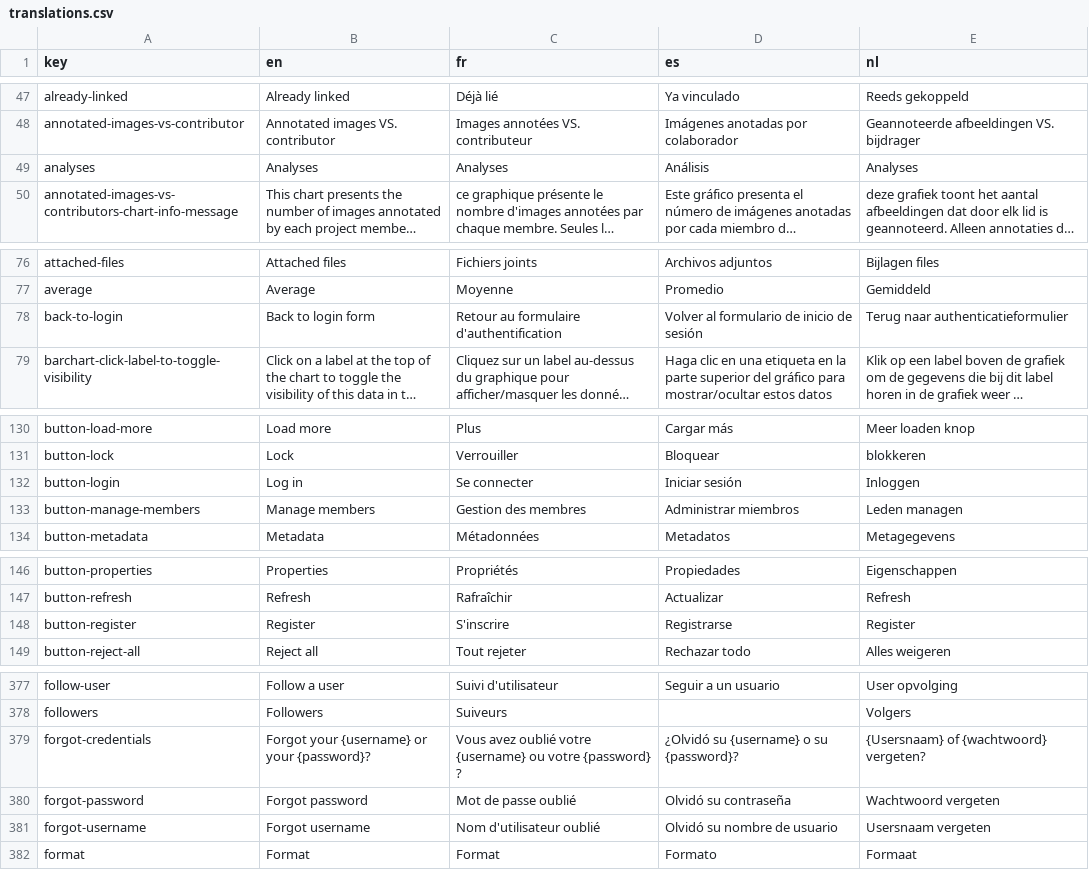
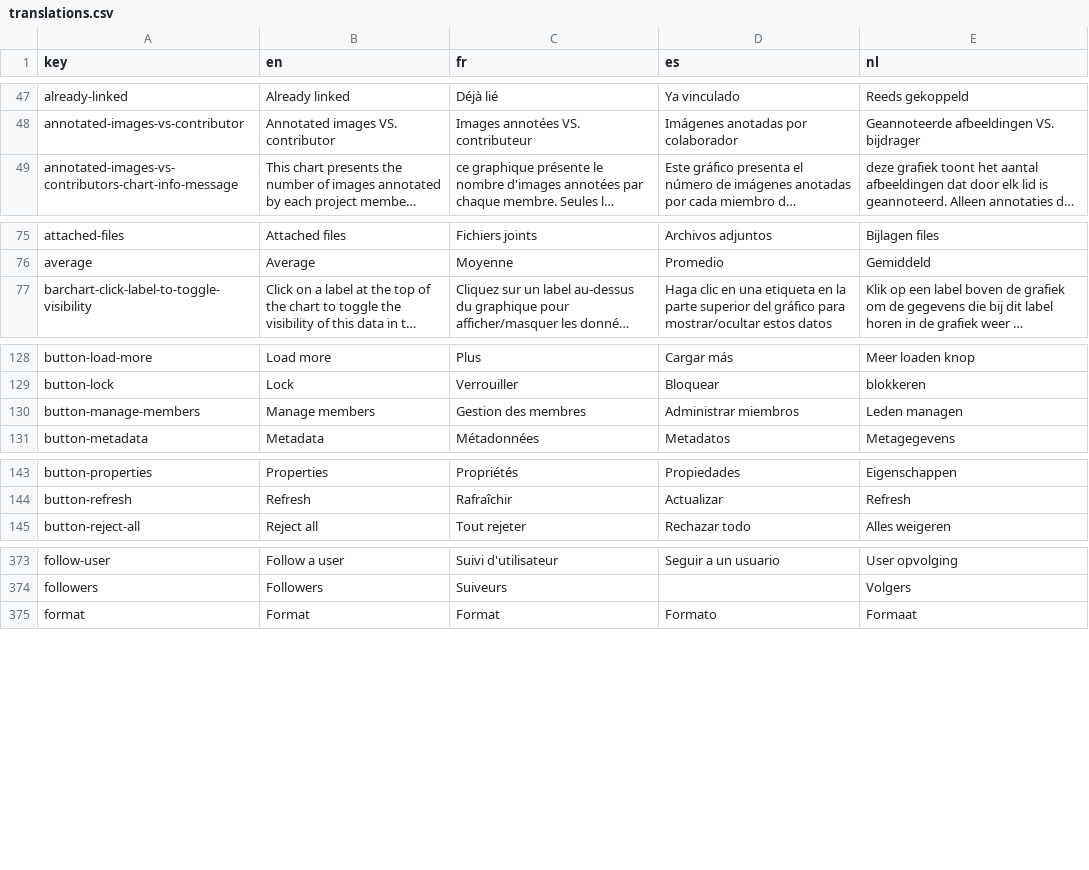
Before and after one commit to cytomine/cytomine, a CSV file: web-ui/ui/src/locales/translations.csv, drawn as a sheet; only a part is shown, gaps mark what is left out; long unchanged cells end in …; the diff covers the shown part only; the diff names each change by its address in the sheet, - before the commit and + after, or states it on an @@ line.

Commit message:
chore: remove unused translations

```diff
--- a/web-ui/ui/src/locales/translations.csv
+++ b/web-ui/ui/src/locales/translations.csv
-row 49: analyses | Analyses | Analyses | Análisis | Analyses
-row 78: back-to-login | Back to login form | Retour au formulaire d'authentification | Volver al formulario de inicio de sesión | Terug naar authenticatieformulier
-row 132: button-login | Log in | Se connecter | Iniciar sesión | Inloggen
-row 148: button-register | Register | S'inscrire | Registrarse | Register
-row 379: forgot-credentials | Forgot your {username} or your {password}? | Vous avez oublié votre {username} ou votre {password} ? | ¿Olvidó su {username} o su {password}? | {Usersnaam} of {wachtwoord} vergeten?
-row 380: forgot-password | Forgot password | Mot de passe oublié | Olvidó su contraseña | Wachtwoord vergeten
-row 381: forgot-username | Forgot username | Nom d'utilisateur oublié | Olvidó su nombre de usuario | Usersnaam vergeten
```
Also changed, not shown: 2 removed rows and 1 edited cell elsewhere in this file, 1 other file.
